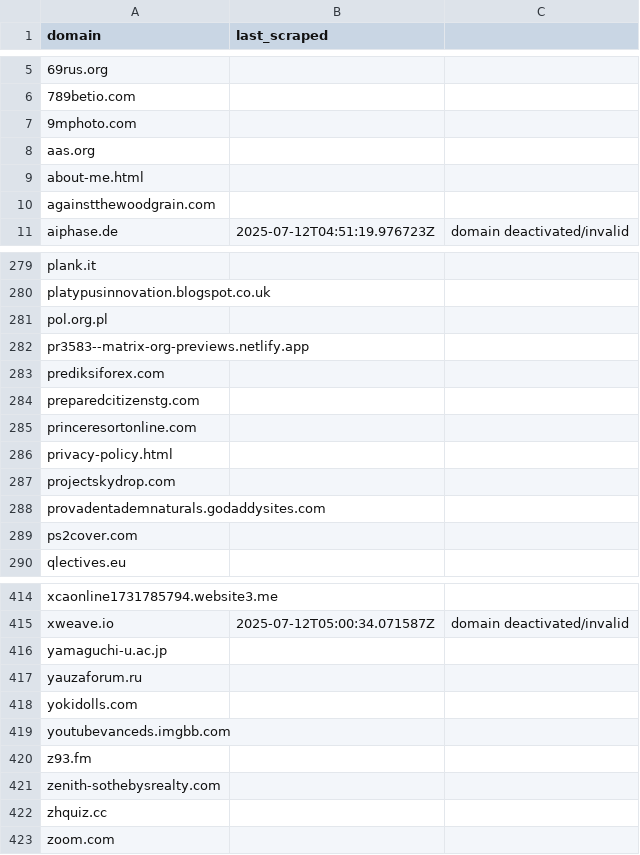
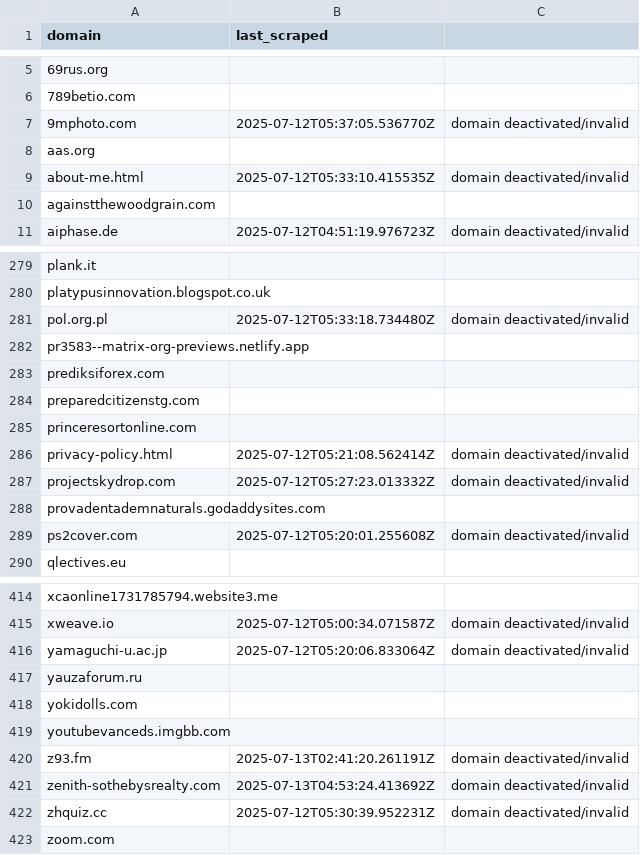
Before and after one commit to leadpoet/leadpoet, a CSV file: data/domains.csv, drawn as a sheet; only a part is shown, gaps mark what is left out; the diff covers the shown part only.

```diff
--- a/data/domains.csv
+++ b/data/domains.csv
@@ -6,5 +6,5 @@ domain,last_scraped
 789betio.com,
-9mphoto.com,
+9mphoto.com,2025-07-12T05:37:05.536770Z,domain deactivated/invalid
 aas.org,
-about-me.html,
+about-me.html,2025-07-12T05:33:10.415535Z,domain deactivated/invalid
 againstthewoodgrain.com,
@@ -280,3 +280,3 @@ plank.it,
 platypusinnovation.blogspot.co.uk,
-pol.org.pl,
+pol.org.pl,2025-07-12T05:33:18.734480Z,domain deactivated/invalid
 pr3583--matrix-org-previews.netlify.app,
@@ -285,6 +285,6 @@ preparedcitizenstg.com,
 princeresortonline.com,
-privacy-policy.html,
-projectskydrop.com,
+privacy-policy.html,2025-07-12T05:21:08.562414Z,domain deactivated/invalid
+projectskydrop.com,2025-07-12T05:27:23.013332Z,domain deactivated/invalid
 provadentademnaturals.godaddysites.com,
-ps2cover.com,
+ps2cover.com,2025-07-12T05:20:01.255608Z,domain deactivated/invalid
 qlectives.eu,
@@ -415,3 +415,3 @@ xcaonline1731785794.website3.me,
 xweave.io,2025-07-12T05:00:34.071587Z,domain deactivated/invalid
-yamaguchi-u.ac.jp,
+yamaguchi-u.ac.jp,2025-07-12T05:20:06.833064Z,domain deactivated/invalid
 yauzaforum.ru,
@@ -419,5 +419,5 @@ yokidolls.com,
 youtubevanceds.imgbb.com,
-z93.fm,
-zenith-sothebysrealty.com,
-zhquiz.cc,
+z93.fm,2025-07-13T02:41:20.261191Z,domain deactivated/invalid
+zenith-sothebysrealty.com,2025-07-13T04:53:24.413692Z,domain deactivated/invalid
+zhquiz.cc,2025-07-12T05:30:39.952231Z,domain deactivated/invalid
 zoom.com,
```
Also changed, not shown: 60 edited cells elsewhere in this file, 11 other files.
